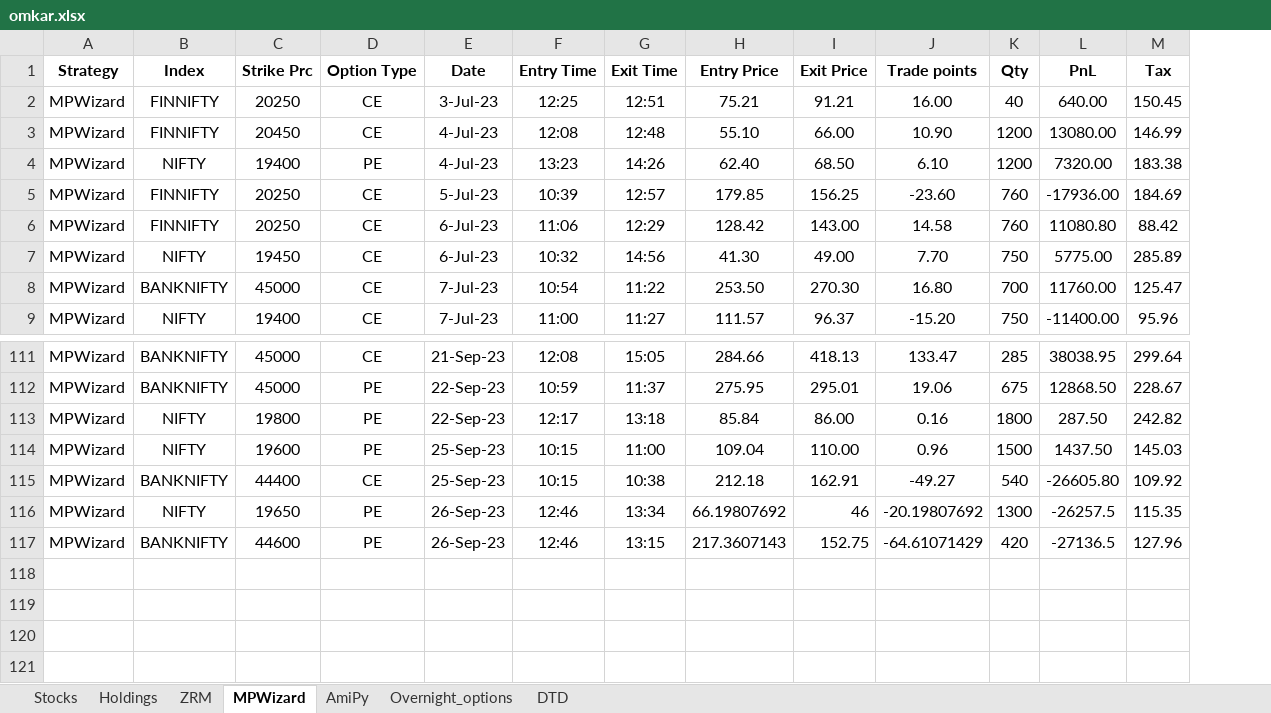
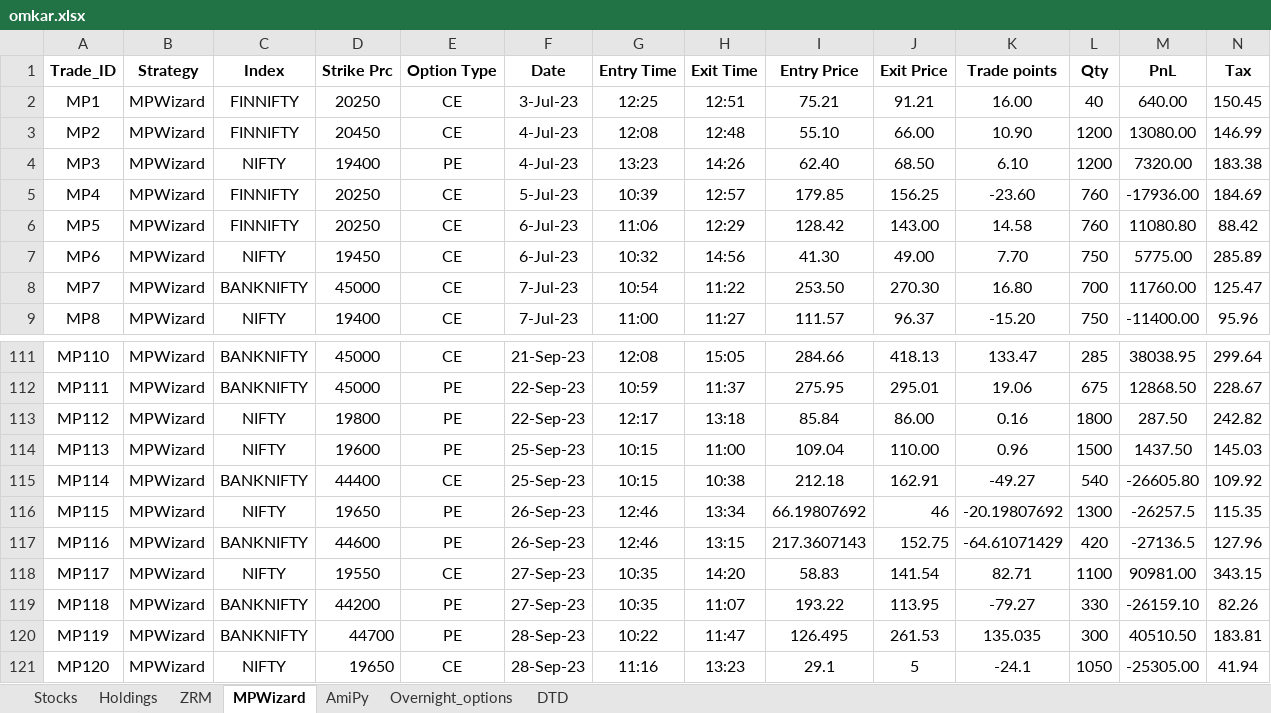
Before and after one commit to SerendipityOrg/TradeMan, an Excel workbook: UserProfile/excel/omkar.xlsx, sheet MPWizard, drawn as a sheet; only a part is shown, gaps mark what is left out; values as stored, in another font and other column widths than the file's, no borders; rows hold the shown columns only; the diff names each change by its address in the sheet, - before the commit and + after, or states it on an @@ line.

```diff
--- a/UserProfile/excel/omkar.xlsx (sheet MPWizard)
+++ b/UserProfile/excel/omkar.xlsx (sheet MPWizard)
+column A (Trade_ID), rows 2-9: MP1 | MP2 | MP3 | MP4 | MP5 | MP6 | MP7 | MP8; rows 111-117: MP110 | MP111 | MP112 | MP113 | MP114 | MP115 | MP116
+row 118: MP117 | MPWizard | NIFTY | 19550 | CE | 27-Sep-23 | 10:35 | 14:20 | 58.83 | 141.54 | 82.71 | 1100 | 90981.00 | 343.15
+row 119: MP118 | MPWizard | BANKNIFTY | 44200 | PE | 27-Sep-23 | 10:35 | 11:07 | 193.22 | 113.95 | -79.27 | 330 | -26159.10 | 82.26
+row 120: MP119 | MPWizard | BANKNIFTY | 44700 | PE | 28-Sep-23 | 10:22 | 11:47 | 126.495 | 261.53 | 135.035 | 300 | 40510.50 | 183.81
+row 121: MP120 | MPWizard | NIFTY | 19650 | CE | 28-Sep-23 | 11:16 | 13:23 | 29.1 | 5 | -24.1 | 1050 | -25305.00 | 41.94
```
Also changed, not shown: sheet DTD, sheet AmiPy, sheet Overnight_options, formulas that keep their value, 2 other files.
